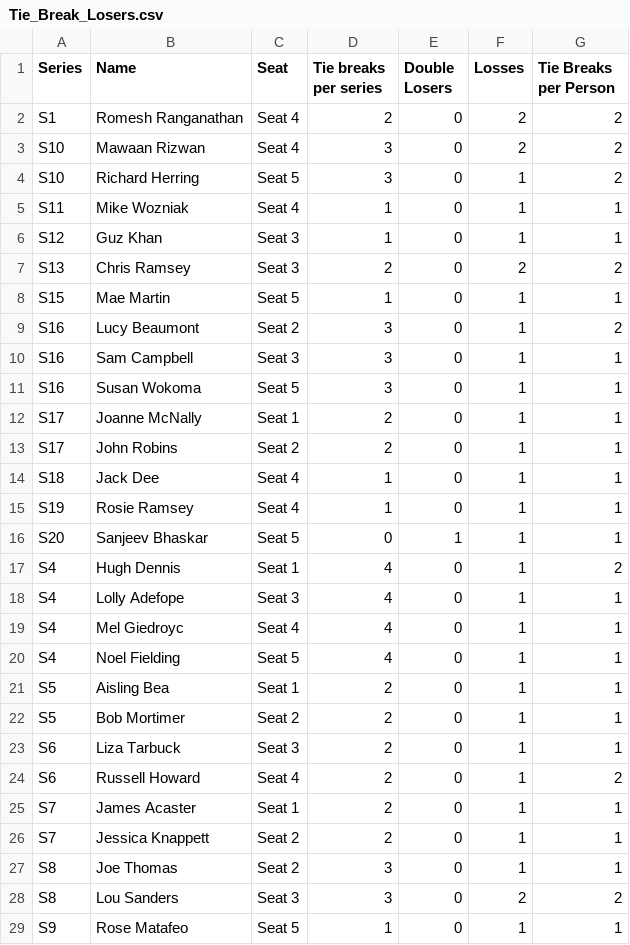
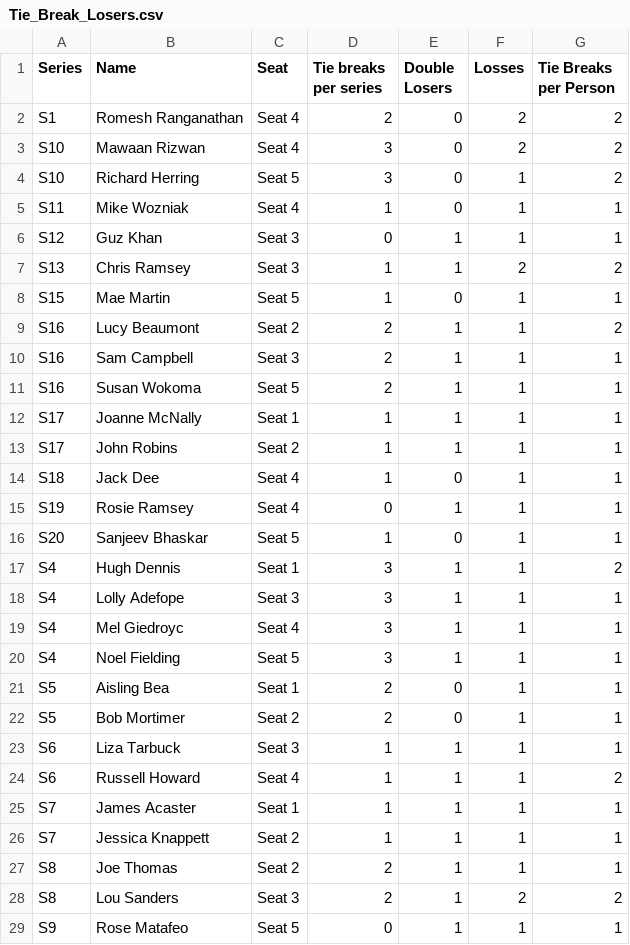
Before and after one commit to samgraftonwaters/Taskmaster_Analysis, a CSV file: Data/Script_Outputs/Tie_Break_Losers.csv, drawn as a sheet.

```diff
--- a/Data/Script_Outputs/Tie_Break_Losers.csv
+++ b/Data/Script_Outputs/Tie_Break_Losers.csv
@@ -5,25 +5,25 @@ S10,Richard Herring,Seat 5,3,0,1,2
 S11,Mike Wozniak,Seat 4,1,0,1,1
-S12,Guz Khan,Seat 3,1,0,1,1
-S13,Chris Ramsey,Seat 3,2,0,2,2
+S12,Guz Khan,Seat 3,0,1,1,1
+S13,Chris Ramsey,Seat 3,1,1,2,2
 S15,Mae Martin,Seat 5,1,0,1,1
-S16,Lucy Beaumont,Seat 2,3,0,1,2
-S16,Sam Campbell,Seat 3,3,0,1,1
-S16,Susan Wokoma,Seat 5,3,0,1,1
-S17,Joanne McNally,Seat 1,2,0,1,1
-S17,John Robins,Seat 2,2,0,1,1
+S16,Lucy Beaumont,Seat 2,2,1,1,2
+S16,Sam Campbell,Seat 3,2,1,1,1
+S16,Susan Wokoma,Seat 5,2,1,1,1
+S17,Joanne McNally,Seat 1,1,1,1,1
+S17,John Robins,Seat 2,1,1,1,1
 S18,Jack Dee,Seat 4,1,0,1,1
-S19,Rosie Ramsey,Seat 4,1,0,1,1
-S20,Sanjeev Bhaskar,Seat 5,0,1,1,1
-S4,Hugh Dennis,Seat 1,4,0,1,2
-S4,Lolly Adefope,Seat 3,4,0,1,1
-S4,Mel Giedroyc,Seat 4,4,0,1,1
-S4,Noel Fielding,Seat 5,4,0,1,1
+S19,Rosie Ramsey,Seat 4,0,1,1,1
+S20,Sanjeev Bhaskar,Seat 5,1,0,1,1
+S4,Hugh Dennis,Seat 1,3,1,1,2
+S4,Lolly Adefope,Seat 3,3,1,1,1
+S4,Mel Giedroyc,Seat 4,3,1,1,1
+S4,Noel Fielding,Seat 5,3,1,1,1
 S5,Aisling Bea,Seat 1,2,0,1,1
 S5,Bob Mortimer,Seat 2,2,0,1,1
-S6,Liza Tarbuck,Seat 3,2,0,1,1
-S6,Russell Howard,Seat 4,2,0,1,2
-S7,James Acaster,Seat 1,2,0,1,1
-S7,Jessica Knappett,Seat 2,2,0,1,1
-S8,Joe Thomas,Seat 2,3,0,1,1
-S8,Lou Sanders,Seat 3,3,0,2,2
-S9,Rose Matafeo,Seat 5,1,0,1,1
+S6,Liza Tarbuck,Seat 3,1,1,1,1
+S6,Russell Howard,Seat 4,1,1,1,2
+S7,James Acaster,Seat 1,1,1,1,1
+S7,Jessica Knappett,Seat 2,1,1,1,1
+S8,Joe Thomas,Seat 2,2,1,1,1
+S8,Lou Sanders,Seat 3,2,1,2,2
+S9,Rose Matafeo,Seat 5,0,1,1,1
```
Also changed, not shown: Data/Script_Outputs/Tie_Break_Winners.csv, 1 other file.
